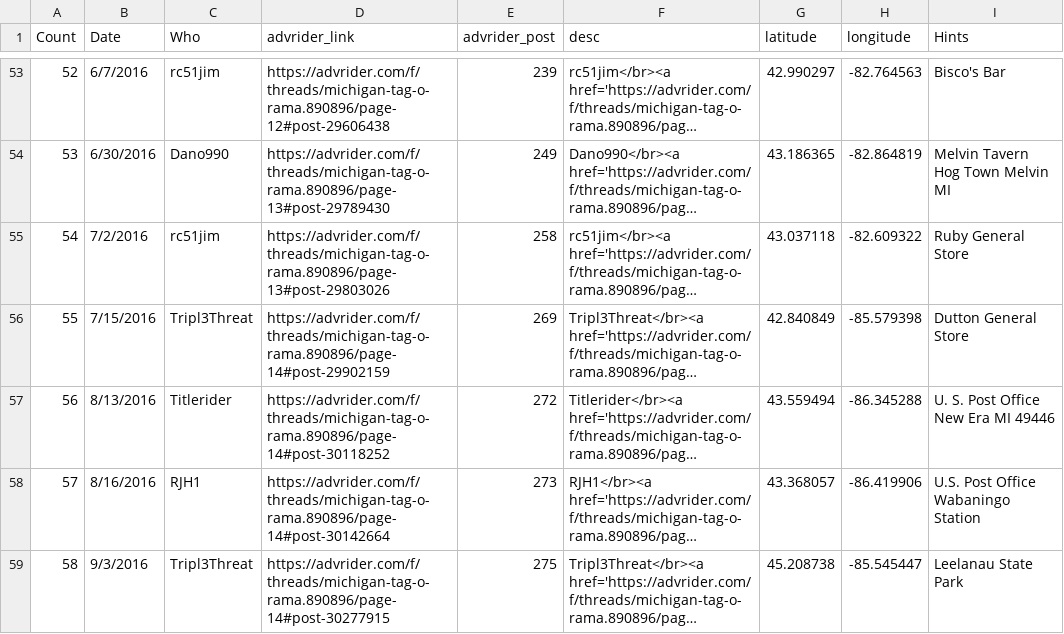
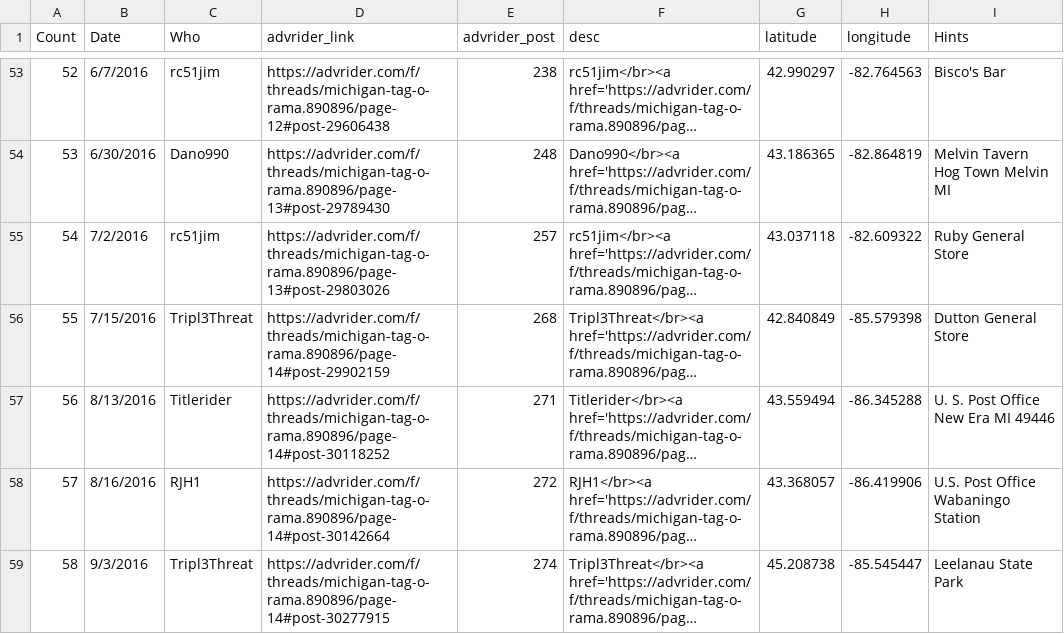
Before and after one commit to spoonyfork/Michigan-Tag-O-Rama, a CSV file: Michigan_Tag-O-Rama_source.csv, drawn as a sheet; only a part is shown, gaps mark what is left out; long unchanged cells end in …; the diff covers the shown part only; the diff names each change by its address in the sheet, - before the commit and + after, or states it on an @@ line.

```diff
--- a/Michigan_Tag-O-Rama_source.csv
+++ b/Michigan_Tag-O-Rama_source.csv
-E53 (advrider_post): 239
+E53 (advrider_post): 238
-E54 (advrider_post): 249
+E54 (advrider_post): 248
-E55 (advrider_post): 258
+E55 (advrider_post): 257
-E56 (advrider_post): 269
+E56 (advrider_post): 268
-E57 (advrider_post): 272
+E57 (advrider_post): 271
-E58 (advrider_post): 273
+E58 (advrider_post): 272
-E59 (advrider_post): 275
+E59 (advrider_post): 274
```
Also changed, not shown: 69 edited cells elsewhere in this file, Michigan_Tag-O-Rama_tags.csv, 1 other file.
